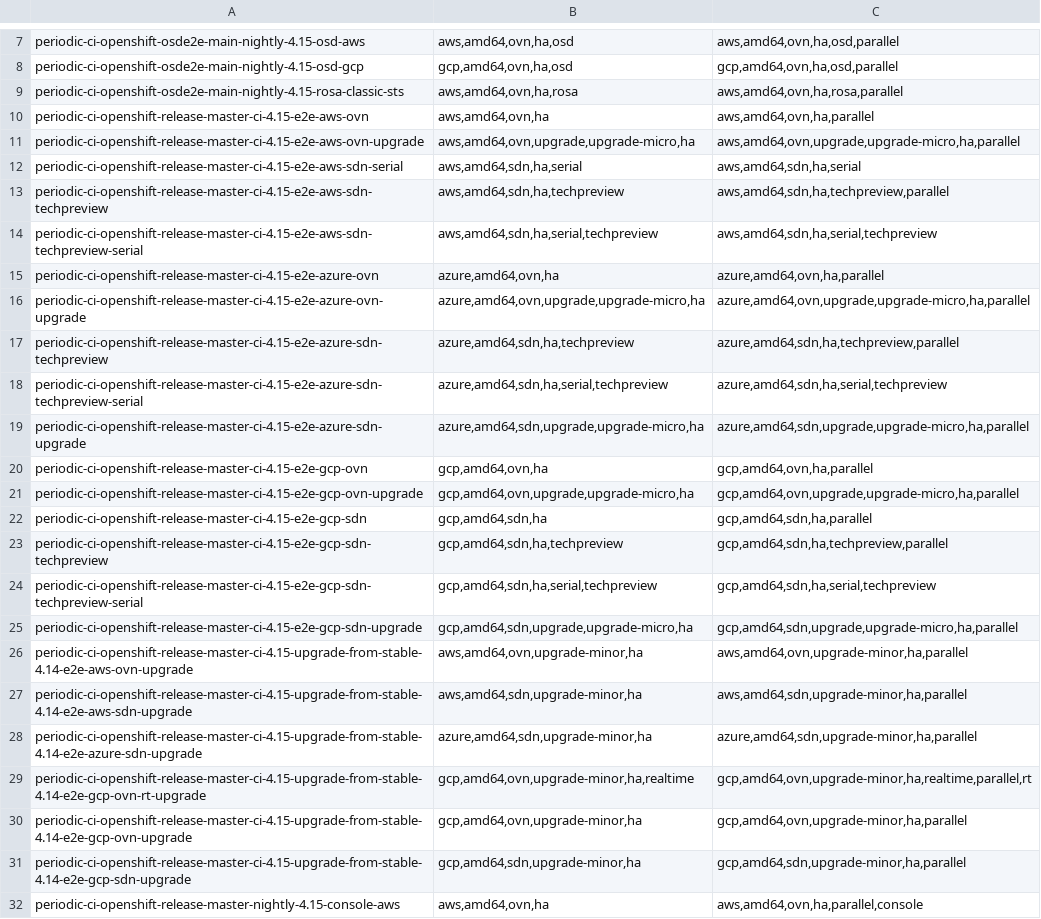
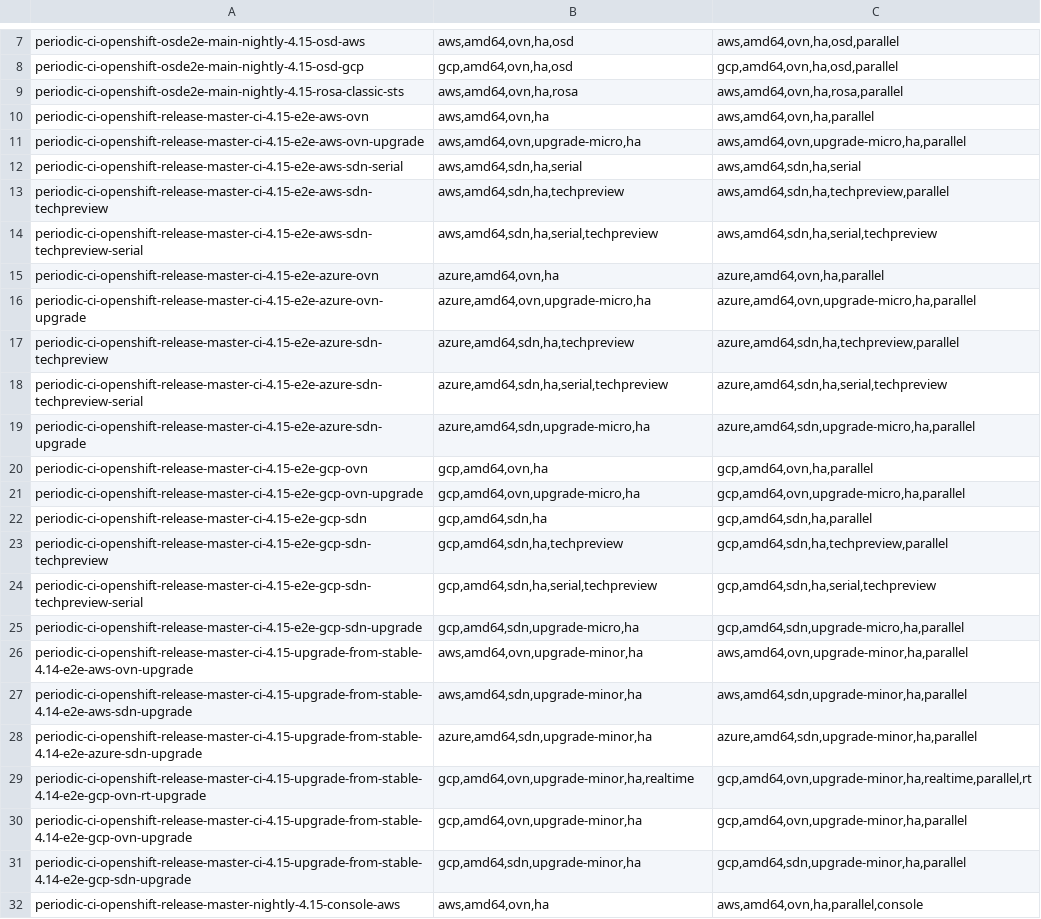
Before and after one commit to sdodson/testgrid, a TSV file: variants/input.tsv, drawn as a sheet; only a part is shown, gaps mark what is left out; the diff covers the shown part only.

Commit message:
Make upgrade-micro and upgrade-minor explicit rather than just upgrade, and prevent setting both

```diff
--- a/variants/input.tsv
+++ b/variants/input.tsv
@@ -10,3 +10,3 @@ periodic-ci-openshift-osde2e-main-nightly-4.15-rosa-classic-sts	aws,amd64,ovn,ha
 periodic-ci-openshift-release-master-ci-4.15-e2e-aws-ovn	aws,amd64,ovn,ha	aws,amd64,ovn,ha,parallel
-periodic-ci-openshift-release-master-ci-4.15-e2e-aws-ovn-upgrade	aws,amd64,ovn,upgrade,upgrade-micro,ha	aws,amd64,ovn,upgrade,upgrade-micro,ha,parallel
+periodic-ci-openshift-release-master-ci-4.15-e2e-aws-ovn-upgrade	aws,amd64,ovn,upgrade-micro,ha	aws,amd64,ovn,upgrade-micro,ha,parallel
 periodic-ci-openshift-release-master-ci-4.15-e2e-aws-sdn-serial	aws,amd64,sdn,ha,serial	aws,amd64,sdn,ha,serial
@@ -15,8 +15,8 @@ periodic-ci-openshift-release-master-ci-4.15-e2e-aws-sdn-techpreview-serial	aws,
 periodic-ci-openshift-release-master-ci-4.15-e2e-azure-ovn	azure,amd64,ovn,ha	azure,amd64,ovn,ha,parallel
-periodic-ci-openshift-release-master-ci-4.15-e2e-azure-ovn-upgrade	azure,amd64,ovn,upgrade,upgrade-micro,ha	azure,amd64,ovn,upgrade,upgrade-micro,ha,parallel
+periodic-ci-openshift-release-master-ci-4.15-e2e-azure-ovn-upgrade	azure,amd64,ovn,upgrade-micro,ha	azure,amd64,ovn,upgrade-micro,ha,parallel
 periodic-ci-openshift-release-master-ci-4.15-e2e-azure-sdn-techpreview	azure,amd64,sdn,ha,techpreview	azure,amd64,sdn,ha,techpreview,parallel
 periodic-ci-openshift-release-master-ci-4.15-e2e-azure-sdn-techpreview-serial	azure,amd64,sdn,ha,serial,techpreview	azure,amd64,sdn,ha,serial,techpreview
-periodic-ci-openshift-release-master-ci-4.15-e2e-azure-sdn-upgrade	azure,amd64,sdn,upgrade,upgrade-micro,ha	azure,amd64,sdn,upgrade,upgrade-micro,ha,parallel
+periodic-ci-openshift-release-master-ci-4.15-e2e-azure-sdn-upgrade	azure,amd64,sdn,upgrade-micro,ha	azure,amd64,sdn,upgrade-micro,ha,parallel
 periodic-ci-openshift-release-master-ci-4.15-e2e-gcp-ovn	gcp,amd64,ovn,ha	gcp,amd64,ovn,ha,parallel
-periodic-ci-openshift-release-master-ci-4.15-e2e-gcp-ovn-upgrade	gcp,amd64,ovn,upgrade,upgrade-micro,ha	gcp,amd64,ovn,upgrade,upgrade-micro,ha,parallel
+periodic-ci-openshift-release-master-ci-4.15-e2e-gcp-ovn-upgrade	gcp,amd64,ovn,upgrade-micro,ha	gcp,amd64,ovn,upgrade-micro,ha,parallel
 periodic-ci-openshift-release-master-ci-4.15-e2e-gcp-sdn	gcp,amd64,sdn,ha	gcp,amd64,sdn,ha,parallel
@@ -24,3 +24,3 @@ periodic-ci-openshift-release-master-ci-4.15-e2e-gcp-sdn-techpreview	gcp,amd64,s
 periodic-ci-openshift-release-master-ci-4.15-e2e-gcp-sdn-techpreview-serial	gcp,amd64,sdn,ha,serial,techpreview	gcp,amd64,sdn,ha,serial,techpreview
-periodic-ci-openshift-release-master-ci-4.15-e2e-gcp-sdn-upgrade	gcp,amd64,sdn,upgrade,upgrade-micro,ha	gcp,amd64,sdn,upgrade,upgrade-micro,ha,parallel
+periodic-ci-openshift-release-master-ci-4.15-e2e-gcp-sdn-upgrade	gcp,amd64,sdn,upgrade-micro,ha	gcp,amd64,sdn,upgrade-micro,ha,parallel
 periodic-ci-openshift-release-master-ci-4.15-upgrade-from-stable-4.14-e2e-aws-ovn-upgrade	aws,amd64,ovn,upgrade-minor,ha	aws,amd64,ovn,upgrade-minor,ha,parallel
```
Also changed, not shown: 34 edited cells elsewhere in this file, 2 other files.
